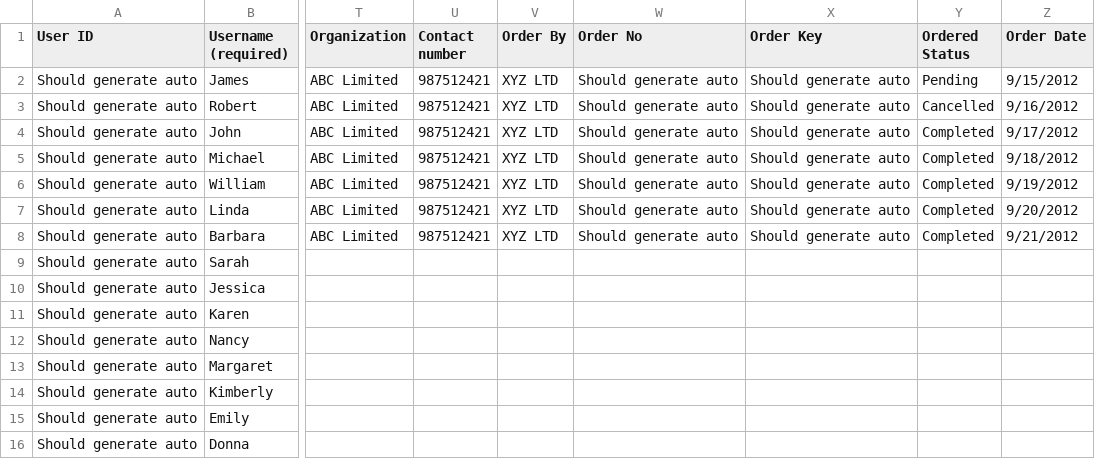
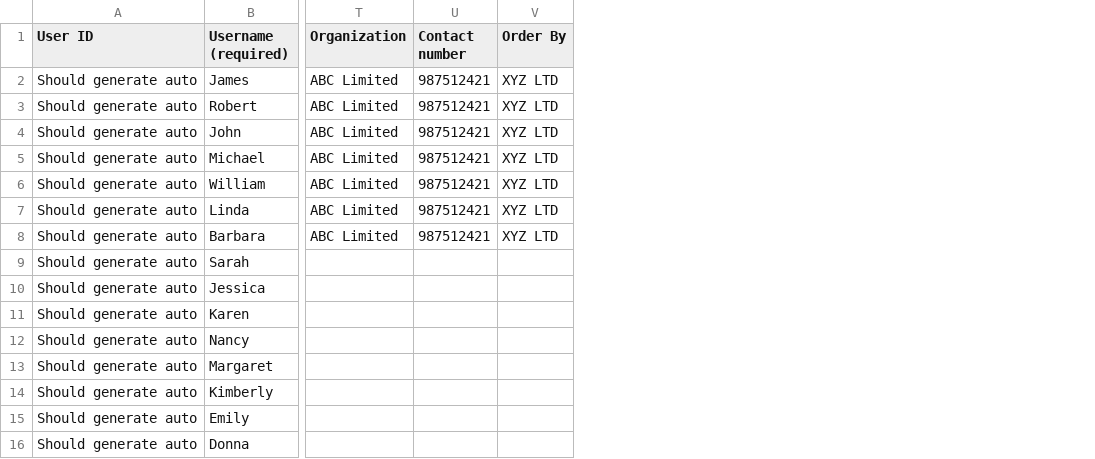
Before and after one commit to OmarFaruque/user-import-export-for-masterstudy, a CSV file: assets/csv/msstudy-import-export-template.csv, drawn as a sheet; only a part is shown, gaps mark what is left out; the diff names each change by its address in the sheet, - before the commit and + after, or states it on an @@ line.

Commit message:
Complete exported issue instructor answer date, message, course id and remove order status, order no, order key and order date from free version.

```diff
--- a/assets/csv/msstudy-import-export-template.csv
+++ b/assets/csv/msstudy-import-export-template.csv
-column W (Order No), rows 2-8: all Should generate auto
-column X (Order Key), rows 2-8: all Should generate auto
-column Y (Ordered Status), rows 2-8: Pending | Cancelled | Completed | Completed | Completed | Completed | Completed
-column Z (Order Date), rows 2-8: 9/15/2012 | 9/16/2012 | 9/17/2012 | 9/18/2012 | 9/19/2012 | 9/20/2012 | 9/21/2012
```
Also changed, not shown: 1 other file.
